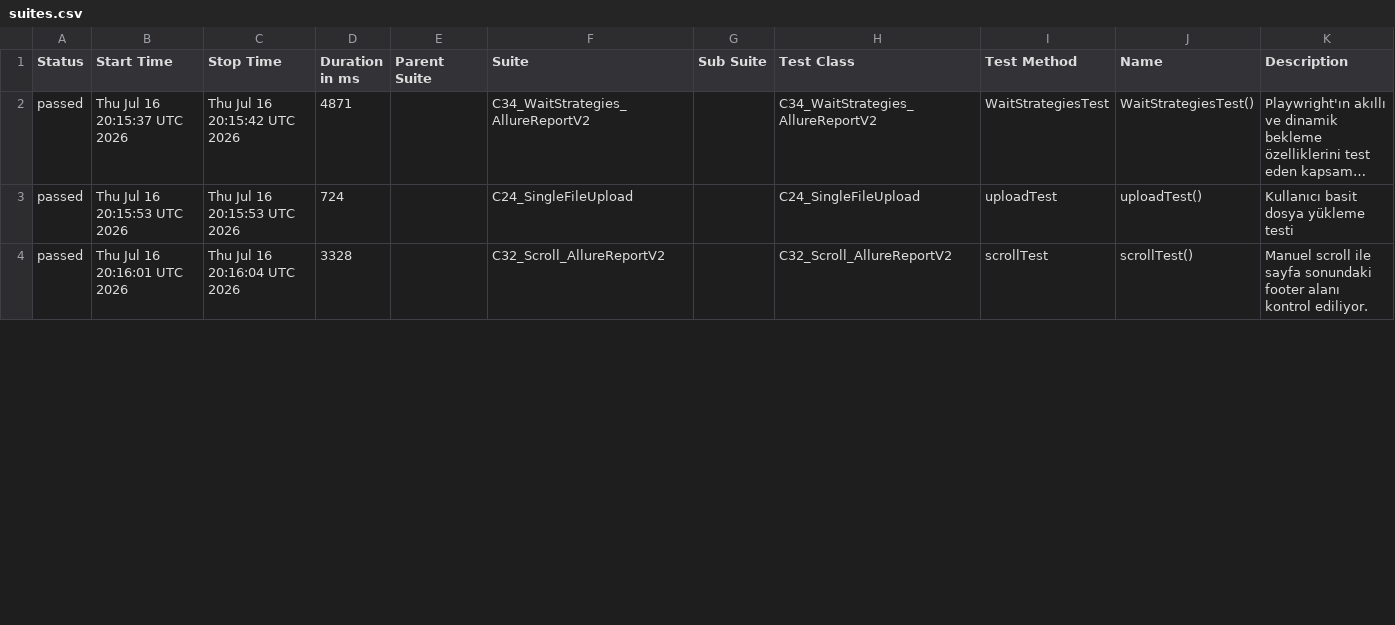
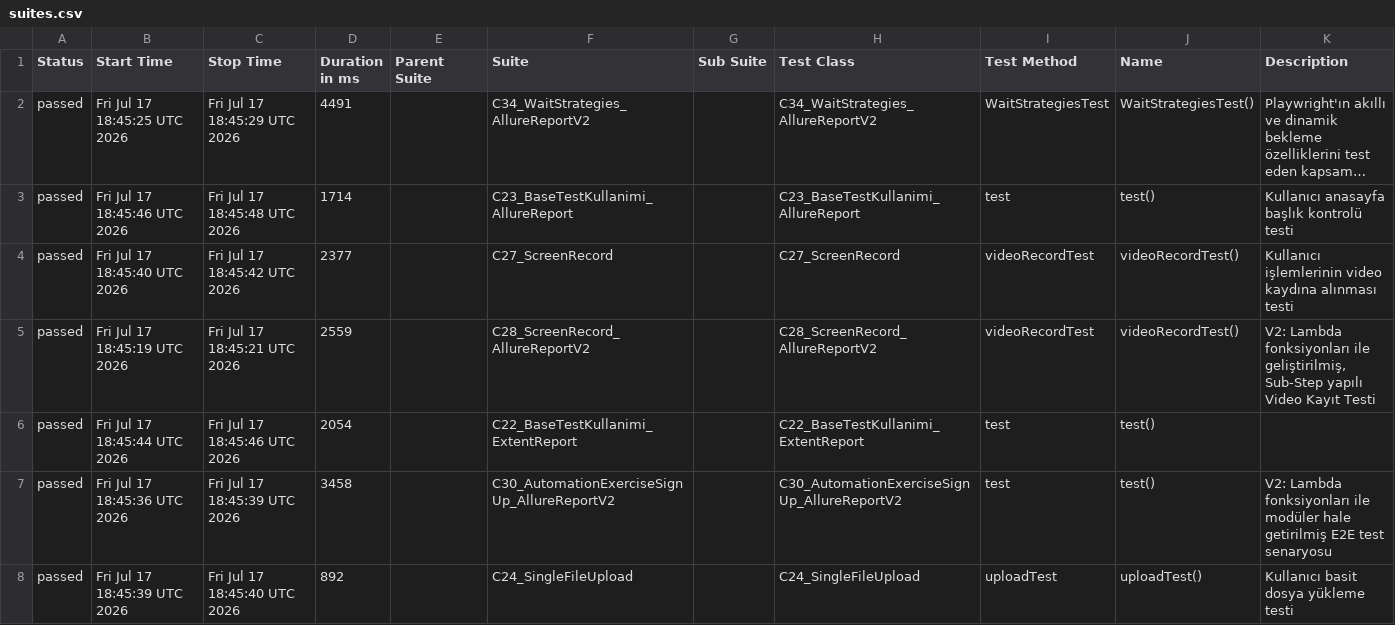
Before and after one commit to kilicCeren/TestAutomationWithPlaywrightJava, a CSV file: allure-history/data/suites.csv, drawn as a sheet; only a part is shown; long unchanged cells end in …; removed rows and columns are numbered as before the commit, all else as after; the diff covers the shown part only; the diff names each change by its address in the sheet, - before the commit and + after, or states it on an @@ line.

```diff
--- a/allure-history/data/suites.csv
+++ b/allure-history/data/suites.csv
-B2 (Start Time): Thu Jul 16 20:15:37 UTC 2026
+B2 (Start Time): Fri Jul 17 18:45:25 UTC 2026
-C2 (Stop Time): Thu Jul 16 20:15:42 UTC 2026
+C2 (Stop Time): Fri Jul 17 18:45:29 UTC 2026
-D2 (Duration in ms): 4871
+D2 (Duration in ms): 4491
+row 3: passed | Fri Jul 17 18:45:46 UTC 2026 | Fri Jul 17 18:45:48 UTC 2026 | 1714 |  | C23_BaseTestKullanimi_AllureReport |  | C23_BaseTestKullanimi_AllureReport | test | test() | Kullanıcı anasayfa başlık kontrolü testi
+row 4: passed | Fri Jul 17 18:45:40 UTC 2026 | Fri Jul 17 18:45:42 UTC 2026 | 2377 |  | C27_ScreenRecord |  | C27_ScreenRecord | videoRecordTest | videoRecordTest() | Kullanıcı işlemlerinin video kaydına alınması testi
+row 5: passed | Fri Jul 17 18:45:19 UTC 2026 | Fri Jul 17 18:45:21 UTC 2026 | 2559 |  | C28_ScreenRecord_AllureReportV2 |  | C28_ScreenRecord_AllureReportV2 | videoRecordTest | videoRecordTest() | V2: Lambda fonksiyonları ile geliştirilmiş, Sub-Step yapılı Video Kayıt Testi
+row 6: passed | Fri Jul 17 18:45:44 UTC 2026 | Fri Jul 17 18:45:46 UTC 2026 | 2054 |  | C22_BaseTestKullanimi_ExtentReport |  | C22_BaseTestKullanimi_ExtentReport | test | test()
+row 7: passed | Fri Jul 17 18:45:36 UTC 2026 | Fri Jul 17 18:45:39 UTC 2026 | 3458 |  | C30_AutomationExerciseSignUp_AllureReportV2 |  | C30_AutomationExerciseSignUp_AllureReportV2 | test | test() | V2: Lambda fonksiyonları ile modüler hale getirilmiş E2E test senaryosu
-B8 (Start Time): Thu Jul 16 20:15:53 UTC 2026
+B8 (Start Time): Fri Jul 17 18:45:39 UTC 2026
-C8 (Stop Time): Thu Jul 16 20:15:53 UTC 2026
+C8 (Stop Time): Fri Jul 17 18:45:40 UTC 2026
-D8 (Duration in ms): 724
+D8 (Duration in ms): 892
-row 4: passed | Thu Jul 16 20:16:01 UTC 2026 | Thu Jul 16 20:16:04 UTC 2026 | 3328 |  | C32_Scroll_AllureReportV2 |  | C32_Scroll_AllureReportV2 | scrollTest | scrollTest() | Manuel scroll ile sayfa sonundaki footer alanı kontrol ediliyor.
```
Also changed, not shown: 1 added row, 5 removed rows and 31 edited cells elsewhere in this file, allure-history/data/behaviors.csv, 43 other files.
